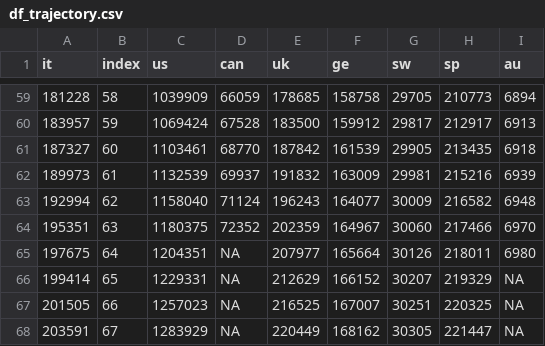
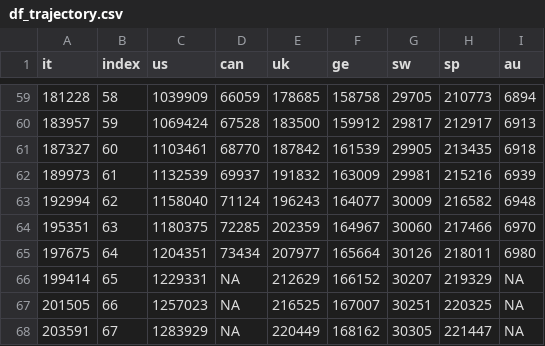
Before and after one commit to Kuan-Liu/canada_dash, a CSV file: docs/data/df_trajectory.csv, drawn as a sheet; only a part is shown, gaps mark what is left out.

```diff
--- a/docs/data/df_trajectory.csv
+++ b/docs/data/df_trajectory.csv
@@ -63,4 +63,4 @@
 192994,62,1158040,71124,196243,164077,30009,216582,6948
-195351,63,1180375,72352,202359,164967,30060,217466,6970
-197675,64,1204351,NA,207977,165664,30126,218011,6980
+195351,63,1180375,72285,202359,164967,30060,217466,6970
+197675,64,1204351,73434,207977,165664,30126,218011,6980
 199414,65,1229331,NA,212629,166152,30207,219329,NA
```
Also changed, not shown: docs/data/can.csv, docs/data/can_p.csv, 4 other files.
